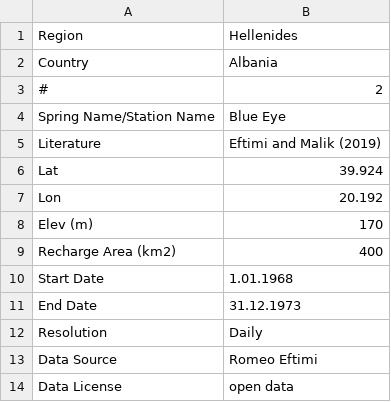
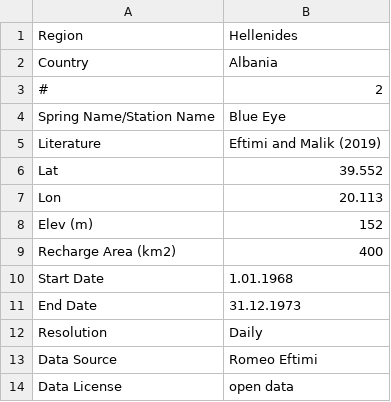
Before and after one commit to selimcalli/KaMERaMAN-Dataset, a CSV file: HYDROGRAPH/HELLENIDES/HEL/HEL_02_AL@Blue Eye.csv, drawn as a sheet; only a part is shown.

```diff
--- a/HYDROGRAPH/HELLENIDES/HEL/HEL_02_AL@Blue Eye.csv
+++ b/HYDROGRAPH/HELLENIDES/HEL/HEL_02_AL@Blue Eye.csv
@@ -5,5 +5,5 @@ Spring Name/Station Name;Blue Eye
 Literature;Eftimi and Malik (2019)
-Lat;39.924
-Lon;20.192
-Elev (m);170
+Lat;39.552
+Lon;20.113
+Elev (m);152
 Recharge Area (km2);400
```
Also changed, not shown: HYDROGRAPH/HELLENIDES/HEL/HEL_03_AL@Selita.csv.
